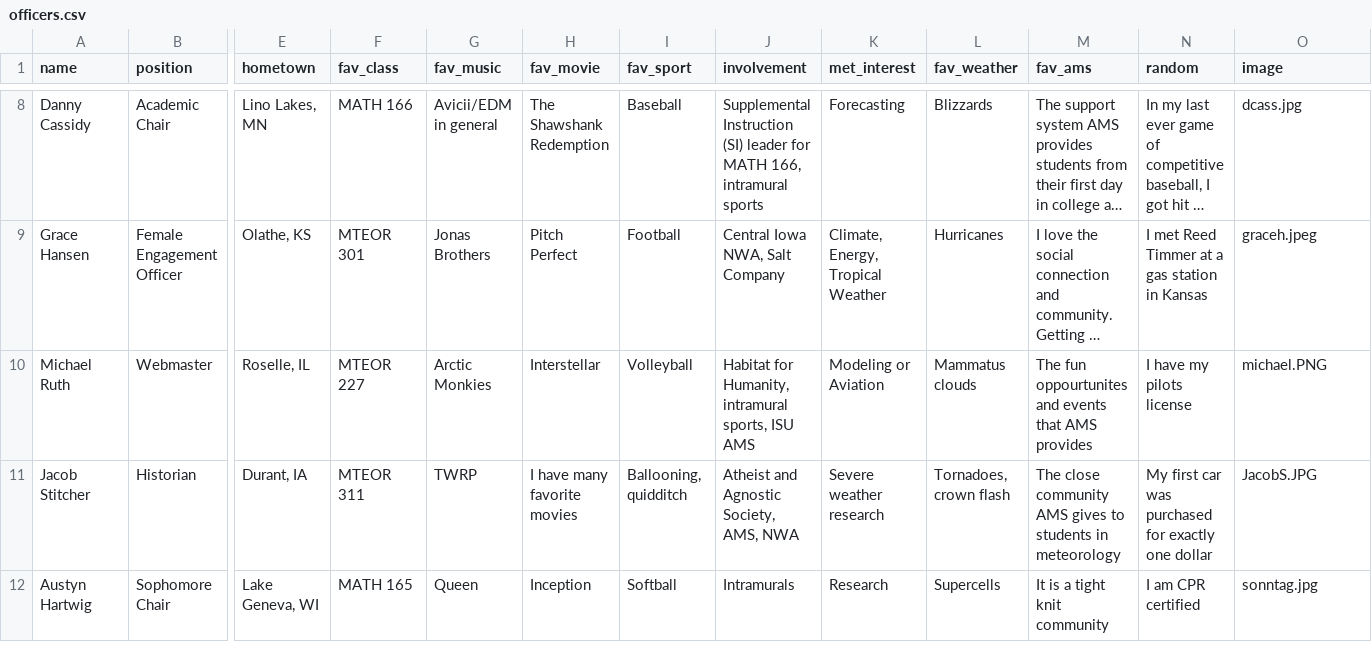
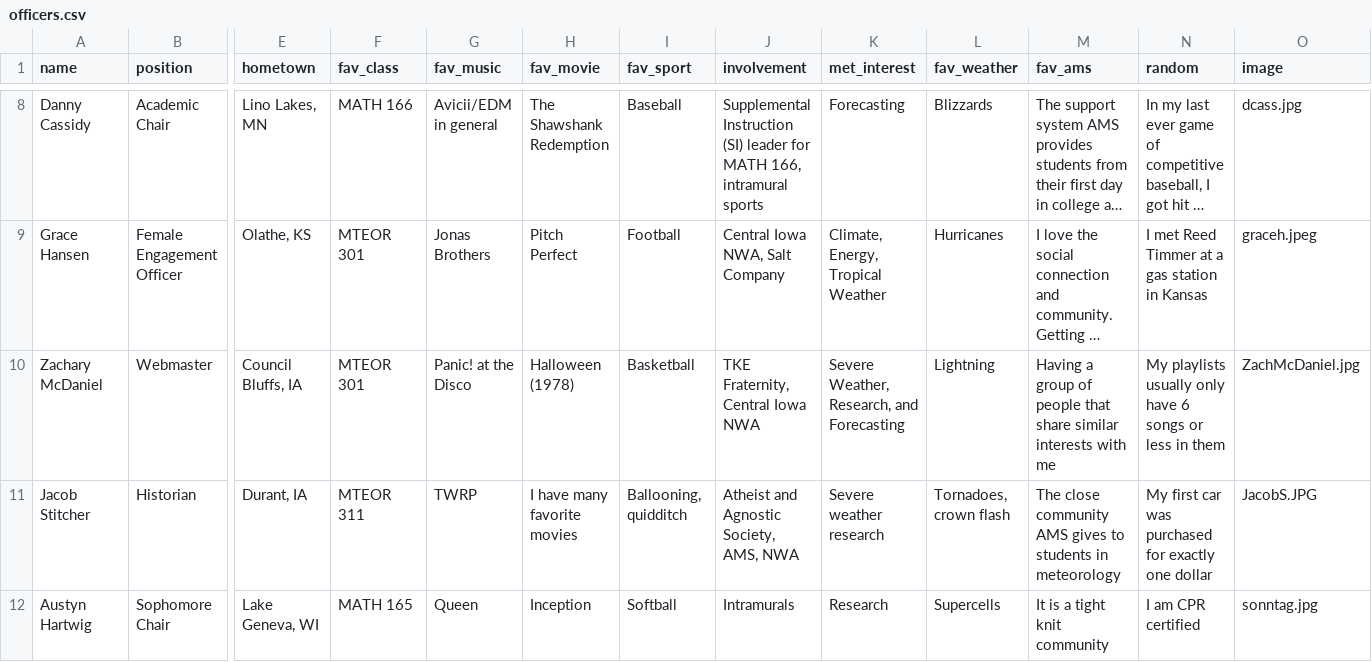
Before and after one commit to isuams/isuams, a CSV file: _data/officers.csv, drawn as a sheet; only a part is shown, gaps mark what is left out; long unchanged cells end in …; the diff names each change by its address in the sheet, - before the commit and + after, or states it on an @@ line.

Commit message:
Update officers.csv

```diff
--- a/_data/officers.csv
+++ b/_data/officers.csv
-A10 (name): Michael Ruth
+A10 (name): Zachary McDaniel
-E10 (hometown): Roselle, IL
+E10 (hometown): Council Bluffs, IA
-F10 (fav_class): MTEOR 227
+F10 (fav_class): MTEOR 301
-G10 (fav_music): Arctic Monkies
+G10 (fav_music): Panic! at the Disco
-H10 (fav_movie): Interstellar
+H10 (fav_movie): Halloween (1978)
-I10 (fav_sport): Volleyball
+I10 (fav_sport): Basketball
-J10 (involvement): Habitat for Humanity, intramural sports, ISU AMS
+J10 (involvement): TKE Fraternity, Central Iowa NWA
-K10 (met_interest): Modeling or Aviation
+K10 (met_interest): Severe Weather, Research, and Forecasting
-L10 (fav_weather): Mammatus clouds
+L10 (fav_weather): Lightning
-M10 (fav_ams): The fun oppourtunites and events that AMS provides
+M10 (fav_ams): Having a group of people that share similar interests with me
-N10 (random): I have my pilots license
+N10 (random): My playlists usually only have 6 songs or less in them
-O10 (image): michael.PNG
+O10 (image): ZachMcDaniel.jpg
```
